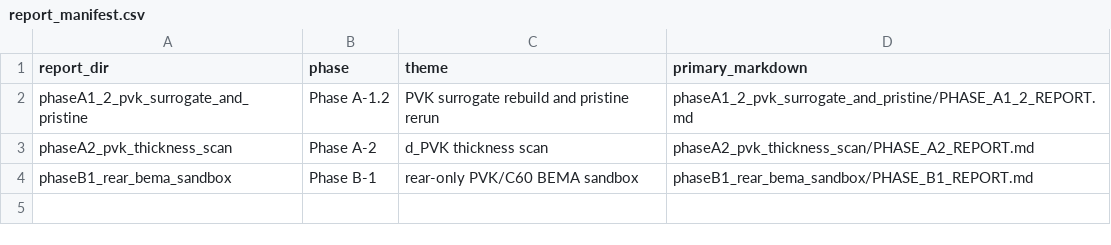
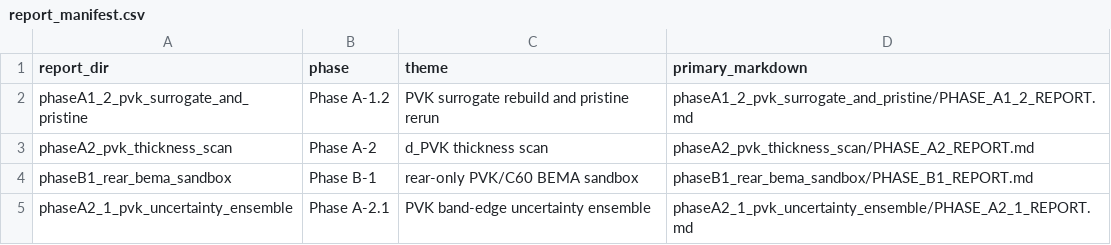
Before and after one commit to wanyanjin/TMM-interference-spectrum, a CSV file: results/report/report_manifest.csv, drawn as a sheet.

Commit message:
[Phase A-2.1] 建立PVK不确定性传播ensemble

```diff
--- a/results/report/report_manifest.csv
+++ b/results/report/report_manifest.csv
@@ -4 +4,2 @@ phaseA2_pvk_thickness_scan,Phase A-2,d_PVK thickness scan,phaseA2_pvk_thickness_
 phaseB1_rear_bema_sandbox,Phase B-1,rear-only PVK/C60 BEMA sandbox,phaseB1_rear_bema_sandbox/PHASE_B1_REPORT.md
+phaseA2_1_pvk_uncertainty_ensemble,Phase A-2.1,PVK band-edge uncertainty ensemble,phaseA2_1_pvk_uncertainty_ensemble/PHASE_A2_1_REPORT.md
```
Also changed, not shown: 41 other files.
